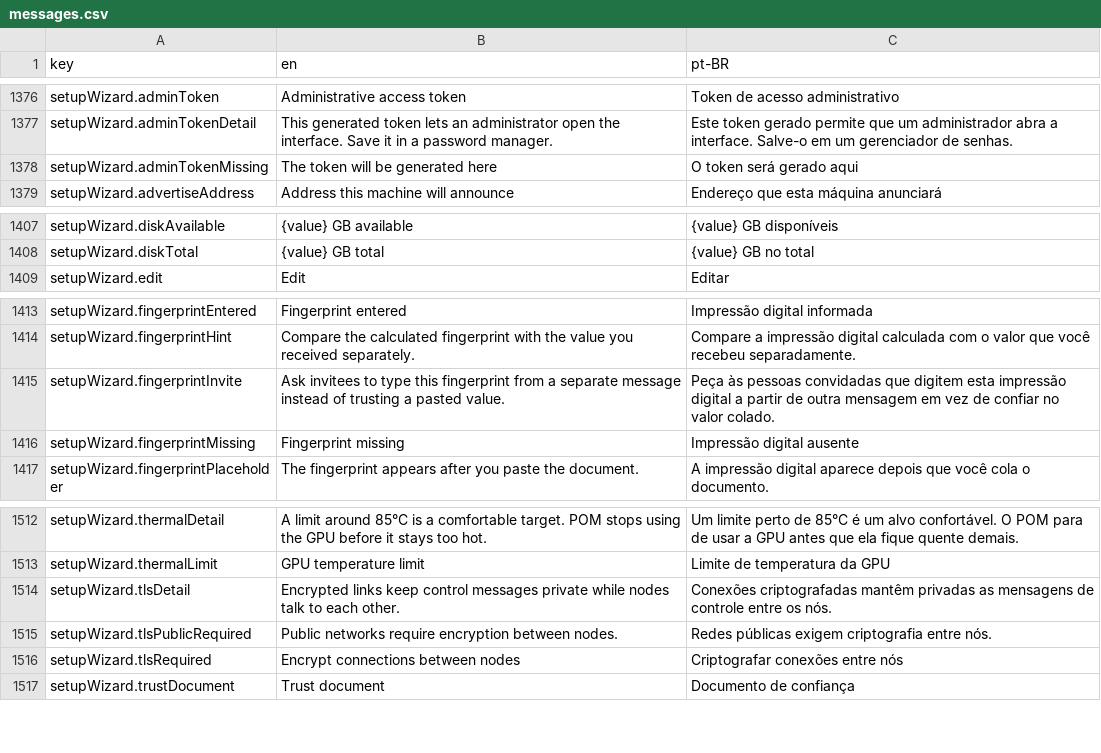
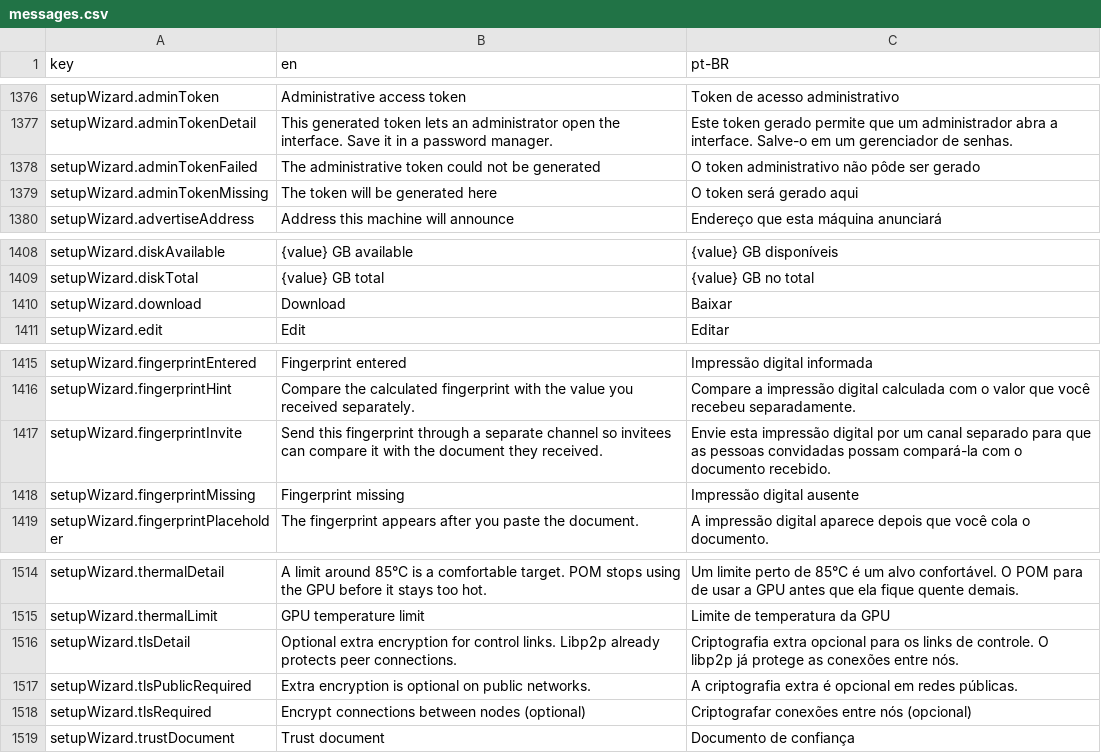
Before and after one commit to pieceofmindcloud/pom, a CSV file: apps/frontend/src/i18n/messages.csv, drawn as a sheet; only a part is shown, gaps mark what is left out.

Commit message:
WIP: refine setup credentials and invitations

```diff
--- a/apps/frontend/src/i18n/messages.csv
+++ b/apps/frontend/src/i18n/messages.csv
@@ -1377,2 +1377,3 @@ setupWizard.adminToken,Administrative access token,Token de acesso administrativ
 setupWizard.adminTokenDetail,This generated token lets an administrator open the interface. Save it in a password manager.,Este token gerado permite que um administrador abra a interface. Salve-o em um gerenciador de senhas.
+setupWizard.adminTokenFailed,The administrative token could not be generated,O token administrativo não pôde ser gerado
 setupWizard.adminTokenMissing,The token will be generated here,O token será gerado aqui
@@ -1408,2 +1409,3 @@ setupWizard.diskAvailable,{value} GB available,{value} GB disponíveis
 setupWizard.diskTotal,{value} GB total,{value} GB no total
+setupWizard.download,Download,Baixar
 setupWizard.edit,Edit,Editar
@@ -1414,3 +1416,3 @@ setupWizard.fingerprintEntered,Fingerprint entered,Impressão digital informada
 setupWizard.fingerprintHint,Compare the calculated fingerprint with the value you received separately.,Compare a impressão digital calculada com o valor que você recebeu separadamente.
-setupWizard.fingerprintInvite,Ask invitees to type this fingerprint from a separate message instead of trusting a pasted value.,Peça às pessoas convidadas que digitem esta impressão digital a partir de outra mensagem em vez de confiar no valor colado.
+setupWizard.fingerprintInvite,Send this fingerprint through a separate channel so invitees can compare it with the document they received.,Envie esta impressão digital por um canal separado para que as pessoas convidadas possam compará-la com o documento recebido.
 setupWizard.fingerprintMissing,Fingerprint missing,Impressão digital ausente
@@ -1513,5 +1515,5 @@ setupWizard.thermalDetail,A limit around 85°C is a comfortable target. POM stop
 setupWizard.thermalLimit,GPU temperature limit,Limite de temperatura da GPU
-setupWizard.tlsDetail,Encrypted links keep control messages private while nodes talk to each other.,Conexões criptografadas mantêm privadas as mensagens de controle entre os nós.
-setupWizard.tlsPublicRequired,Public networks require encryption between nodes.,Redes públicas exigem criptografia entre nós.
-setupWizard.tlsRequired,Encrypt connections between nodes,Criptografar conexões entre nós
+setupWizard.tlsDetail,Optional extra encryption for control links. Libp2p already protects peer connections.,Criptografia extra opcional para os links de controle. O libp2p já protege as conexões entre nós.
+setupWizard.tlsPublicRequired,Extra encryption is optional on public networks.,A criptografia extra é opcional em redes públicas.
+setupWizard.tlsRequired,Encrypt connections between nodes (optional),Criptografar conexões entre nós (opcional)
 setupWizard.trustDocument,Trust document,Documento de confiança
```
Also changed, not shown: 5 other files.
